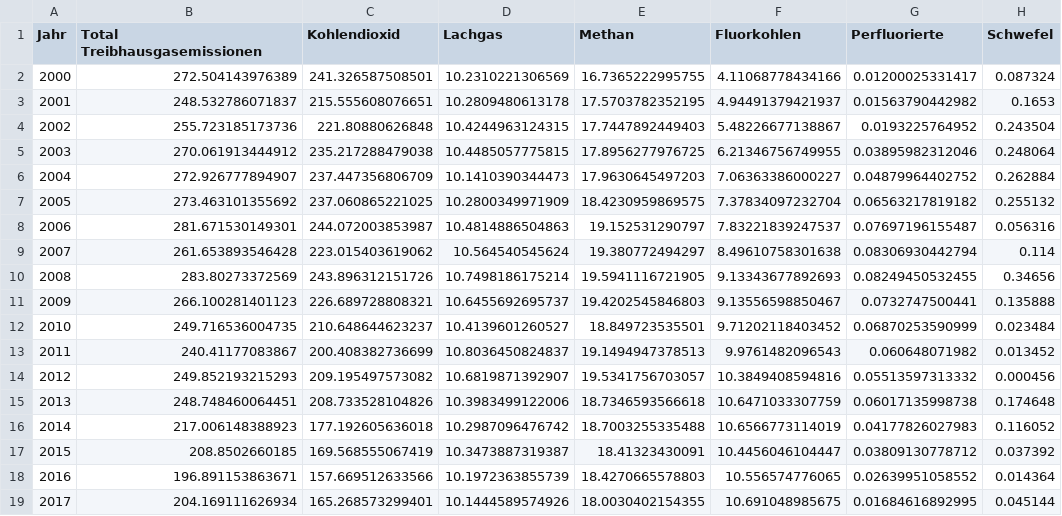
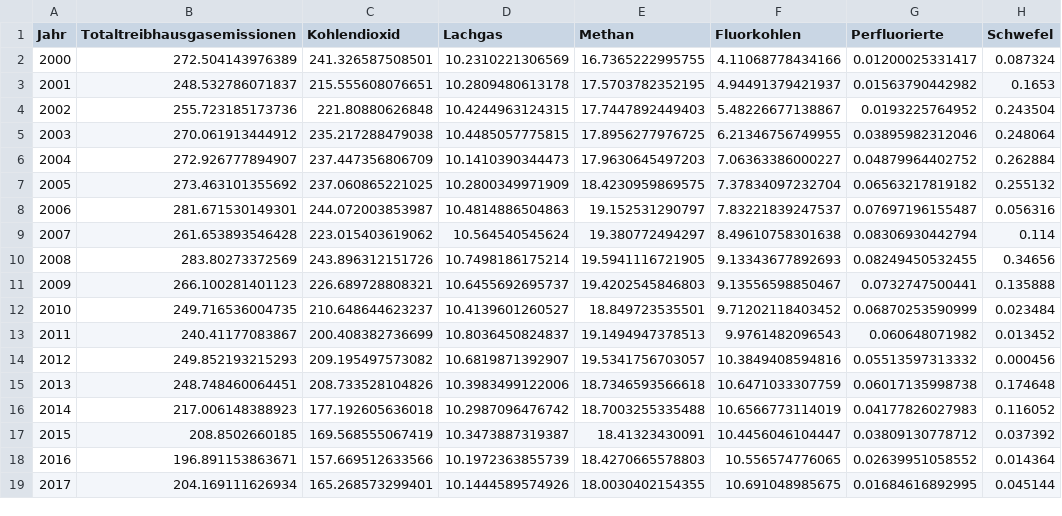
Before and after one commit to studio-non-plan/dataVisualization, a CSV file: Liechtenstein_Alles_kurz.csv, drawn as a sheet; only a part is shown; the diff names each change by its address in the sheet, - before the commit and + after, or states it on an @@ line.

Commit message:
Update Liechtenstein_Alles_kurz.csv

```diff
--- a/Liechtenstein_Alles_kurz.csv
+++ b/Liechtenstein_Alles_kurz.csv
-B1: Total Treibhausgasemissionen
+B1: Totaltreibhausgasemissionen
```
